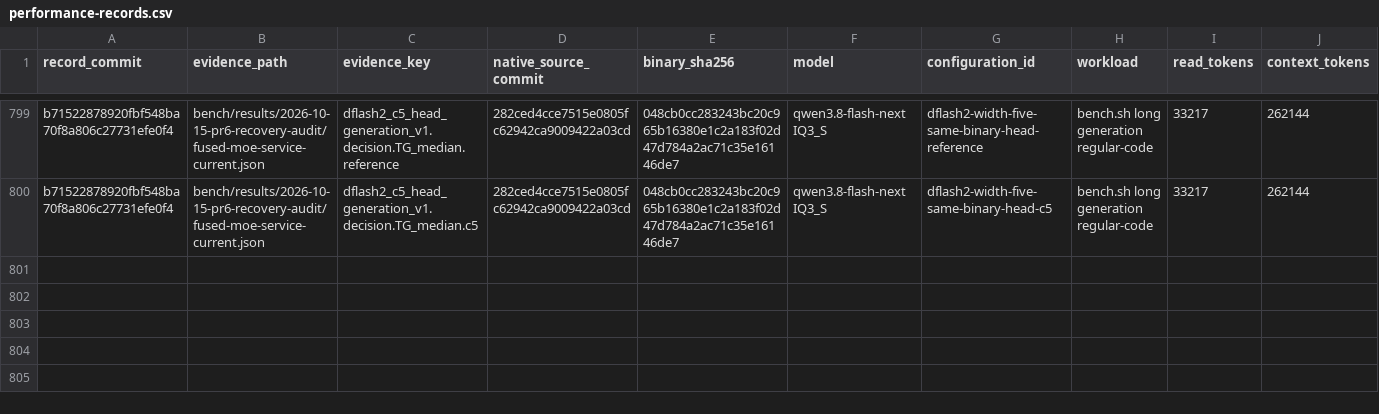
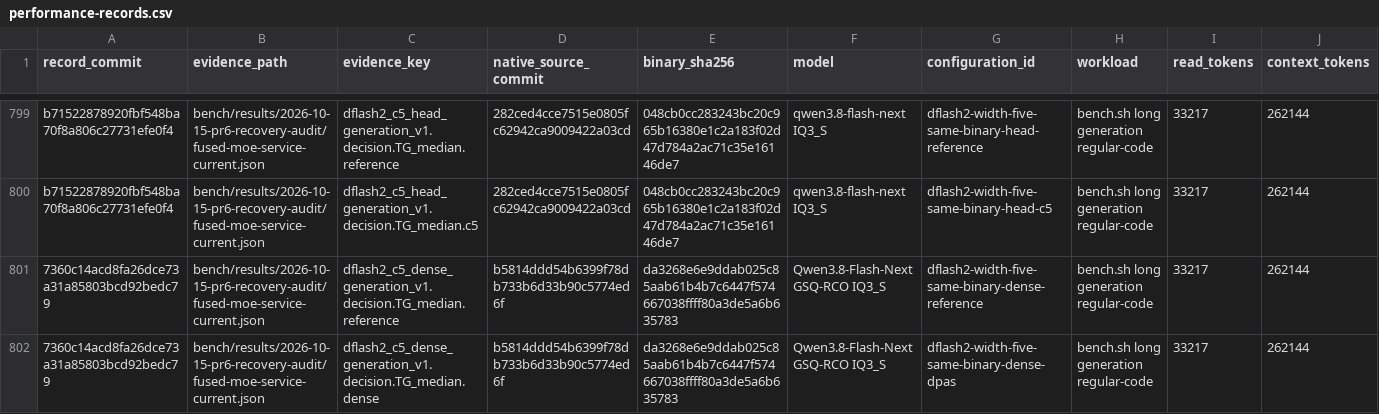
Before and after one commit to yqYo1/Strata, a CSV file: bench/performance-records.csv, drawn as a sheet; only a part is shown, gaps mark what is left out; rows hold the shown columns only; the diff names each change by its address in the sheet, - before the commit and + after, or states it on an @@ line.

Commit message:
bench(sycl): index closed dense samples and pin artifact retirement

```diff
--- a/bench/performance-records.csv
+++ b/bench/performance-records.csv
+row 801: 7360c14acd8fa26dce73a31a85803bcd92bedc79 | bench/results/2026-10-15-pr6-recovery-audit/fused-moe-service-current.json | dflash2_c5_dense_generation_v1.decision.TG_median.reference | b5814ddd54b6399f78db733b6d33b90c5774ed6f | da3268e6e9ddab025c85aab61b4b7c6447f574667038ffff80a3de5a6b635783 | Qwen3.8-Flash-Next GSQ-RCO IQ3_S | dflash2-width-five-same-binary-dense-reference | bench.sh long generation regular-code | 33217 | 262144
+row 802: 7360c14acd8fa26dce73a31a85803bcd92bedc79 | bench/results/2026-10-15-pr6-recovery-audit/fused-moe-service-current.json | dflash2_c5_dense_generation_v1.decision.TG_median.dense | b5814ddd54b6399f78db733b6d33b90c5774ed6f | da3268e6e9ddab025c85aab61b4b7c6447f574667038ffff80a3de5a6b635783 | Qwen3.8-Flash-Next GSQ-RCO IQ3_S | dflash2-width-five-same-binary-dense-dpas | bench.sh long generation regular-code | 33217 | 262144
```
Also changed, not shown: 1 other file.
